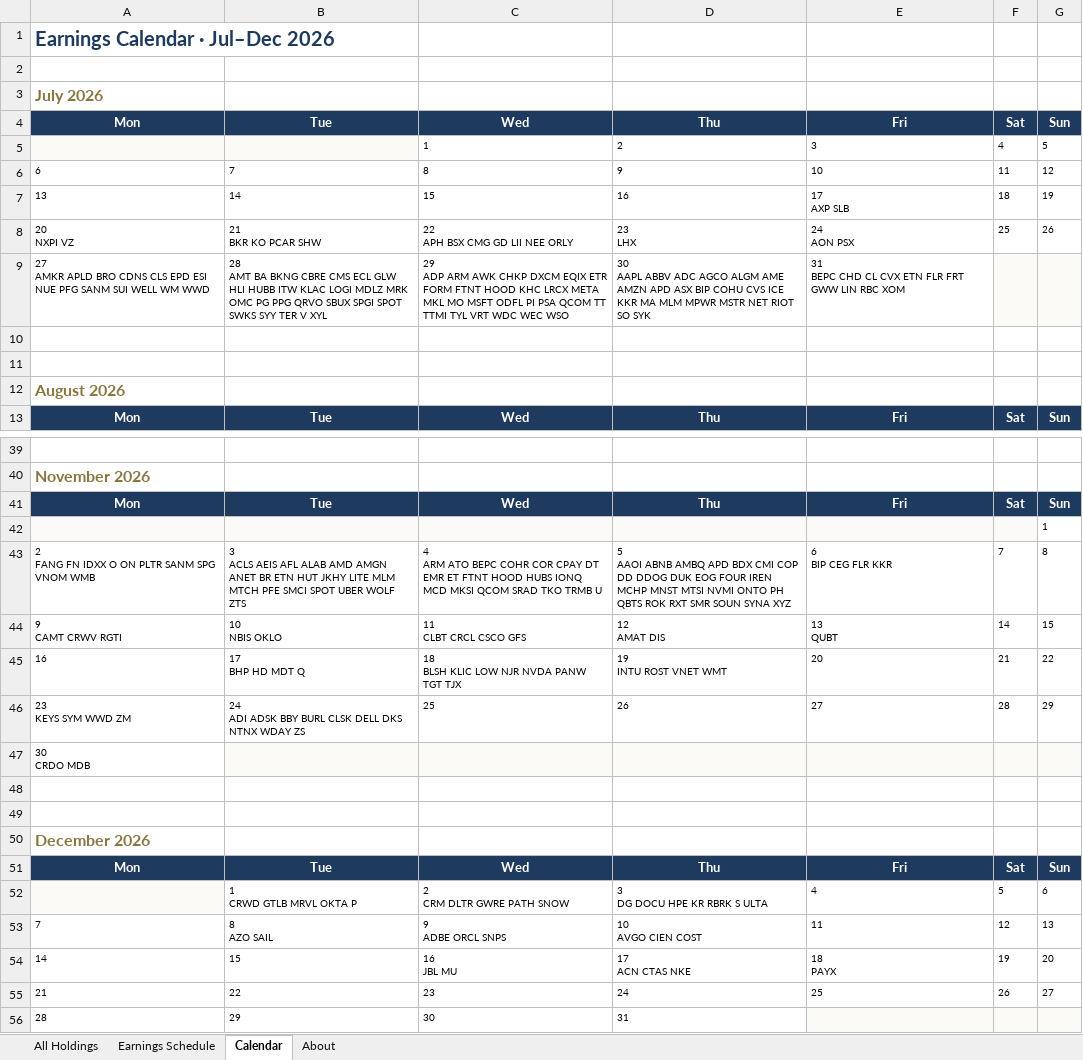
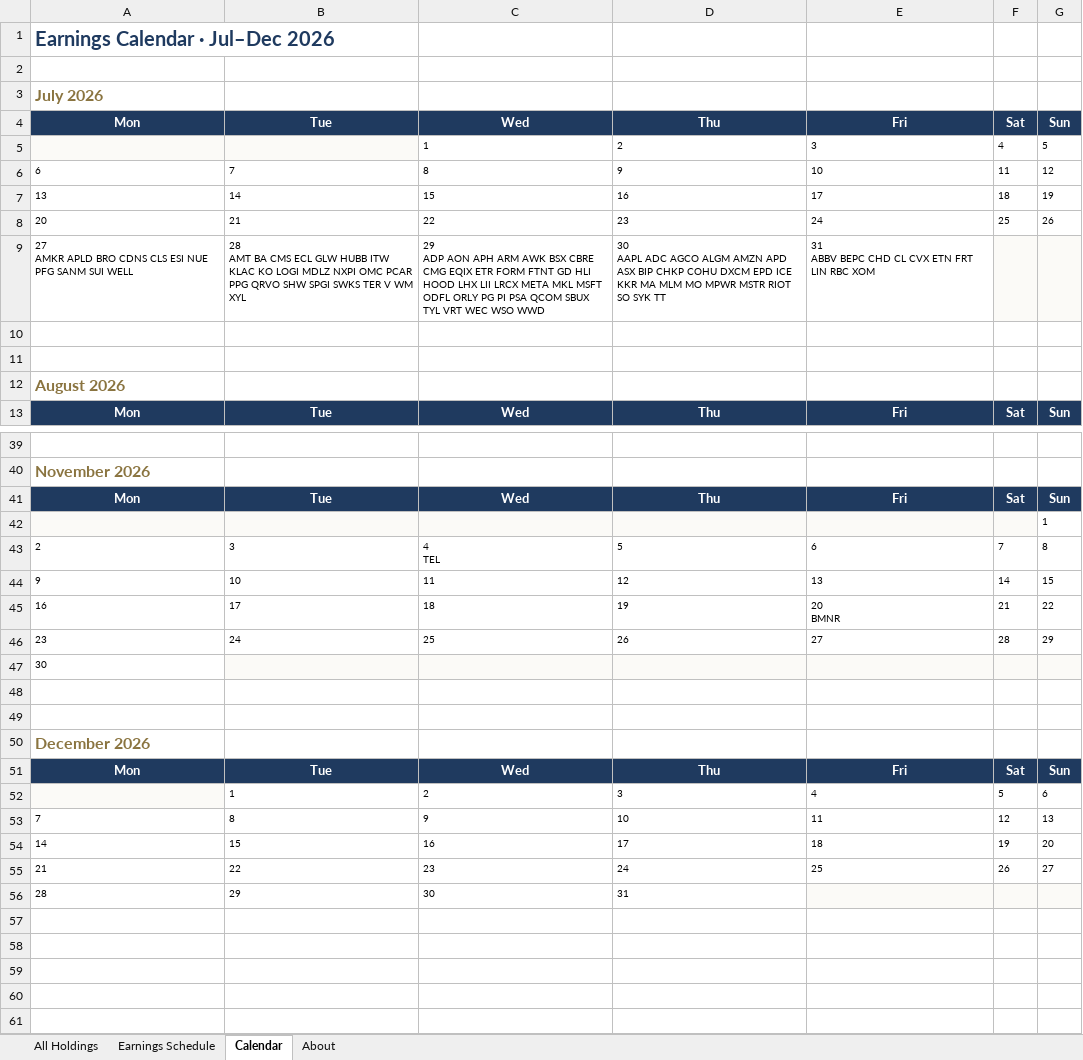
Before and after one commit to alexpkatz/earnings-calendar, an Excel workbook: earnings-data.xlsx, sheet Calendar, drawn as a sheet; only a part is shown, gaps mark what is left out; values as stored, in another font and other column widths than the file's, no borders; removed rows and columns are numbered as before the commit, all else as after; ↵ is a line break in a cell; the diff covers the shown part only; the diff names each change by its address in the sheet, - before the commit and + after, or states it on an @@ line.

```diff
--- a/earnings-data.xlsx (sheet Calendar)
+++ b/earnings-data.xlsx (sheet Calendar)
-E7: 17 ↵ AXP SLB
+E7: 17
-row 8: 20 ↵ NXPI VZ | 21 ↵ BKR KO PCAR SHW | 22 ↵ APH BSX CMG GD LII NEE ORLY | 23 ↵ LHX | 24 ↵ AON PSX | 25 | 26
+row 8: 20 | 21 | 22 | 23 | 24 | 25 | 26
-A9: …CDNS CLS EPD ESI NUE PFG SANM SUI WELL WM WWD
+A9: …CDNS CLS ESI NUE PFG SANM SUI WELL
-B9: …AMT BA BKNG CBRE CMS ECL GLW HLI HUBB ITW KLAC LOGI MDLZ MRK OMC PG PPG QRVO SBUX SPGI SPOT SWKS SYY TER V XYL
+B9: …AMT BA CMS ECL GLW HUBB ITW KLAC KO LOGI MDLZ NXPI OMC PCAR PPG QRVO SHW SPGI SWKS TER V WM XYL
-C9: 29 ↵ ADP ARM AWK CHKP DXCM EQIX ETR FORM FTNT HOOD KHC LRCX META MKL MO MSFT ODFL PI PSA QCOM TT TTMI TYL VRT WDC WEC WSO
+C9: 29 ↵ ADP AON APH ARM AWK BSX CBRE CMG EQIX ETR FORM FTNT GD HLI HOOD LHX LII LRCX META MKL MSFT ODFL ORLY PG PI PSA QCOM SBUX TYL VRT WEC WSO WWD
-D9: 30 ↵ AAPL ABBV ADC AGCO ALGM AME AMZN APD ASX BIP COHU CVS ICE KKR MA MLM MPWR MSTR NET RIOT SO SYK
+D9: 30 ↵ AAPL ADC AGCO ALGM AMZN APD ASX BIP CHKP COHU DXCM EPD ICE KKR MA MLM MO MPWR MSTR RIOT SO SYK TT
-E9: 31 ↵ BEPC CHD CL CVX ETN FLR FRT GWW LIN RBC XOM
+E9: 31 ↵ ABBV BEPC CHD CL CVX ETN FRT LIN RBC XOM
-row 43: 2 ↵ FANG FN IDXX O ON PLTR SANM SPG VNOM WMB | 3 ↵ ACLS AEIS AFL ALAB AMD AMGN ANET BR ETN HUT JKHY LITE MLM MTCH PFE SMCI SPOT UBER WOLF ZTS | 4 ↵ ARM ATO BEPC COHR COR CPAY DT EMR ET FTNT HOOD HUBS IONQ MCD MKSI QCOM SRAD TKO TRMB U | 5 ↵ AAOI ABNB AMBQ APD BDX CMI COP DD DDOG DUK EOG FOUR IREN MCHP MNST MTSI NVMI ONTO PH QBTS ROK RXT SMR SOUN SYNA XYZ | 6 ↵ BIP CEG FLR KKR | 7 | 8
-row 44: 9 ↵ CAMT CRWV RGTI | 10 ↵ NBIS OKLO | 11 ↵ CLBT CRCL CSCO GFS | 12 ↵ AMAT DIS | 13 ↵ QUBT | 14 | 15
+row 43: 2 | 3 | 4 ↵ TEL | 5 | 6 | 7 | 8
+row 44: 9 | 10 | 11 | 12 | 13 | 14 | 15
-B45: 17 ↵ BHP HD MDT Q
+B45: 17
-C45: 18 ↵ BLSH KLIC LOW NJR NVDA PANW TGT TJX
+C45: 18
-D45: 19 ↵ INTU ROST VNET WMT
+D45: 19
-E45: 20
+E45: 20 ↵ BMNR
-A46: 23 ↵ KEYS SYM WWD ZM
+A46: 23
-B46: 24 ↵ ADI ADSK BBY BURL CLSK DELL DKS NTNX WDAY ZS
+B46: 24
-A47: 30 ↵ CRDO MDB
+A47: 30
-B52: 1 ↵ CRWD GTLB MRVL OKTA P
+B52: 1
-C52: 2 ↵ CRM DLTR GWRE PATH SNOW
+C52: 2
-D52: 3 ↵ DG DOCU HPE KR RBRK S ULTA
+D52: 3
-B53: 8 ↵ AZO SAIL
+B53: 8
-C53: 9 ↵ ADBE ORCL SNPS
+C53: 9
-D53: 10 ↵ AVGO CIEN COST
+D53: 10
-C54: 16 ↵ JBL MU
+C54: 16
-D54: 17 ↵ ACN CTAS NKE
+D54: 17
-E54: 18 ↵ PAYX
+E54: 18
```
Also changed, not shown: 1 added row, 1 removed row and 26 edited cells elsewhere in this sheet, sheet Earnings Schedule, sheet All Holdings, sheet About, 6 other files.
